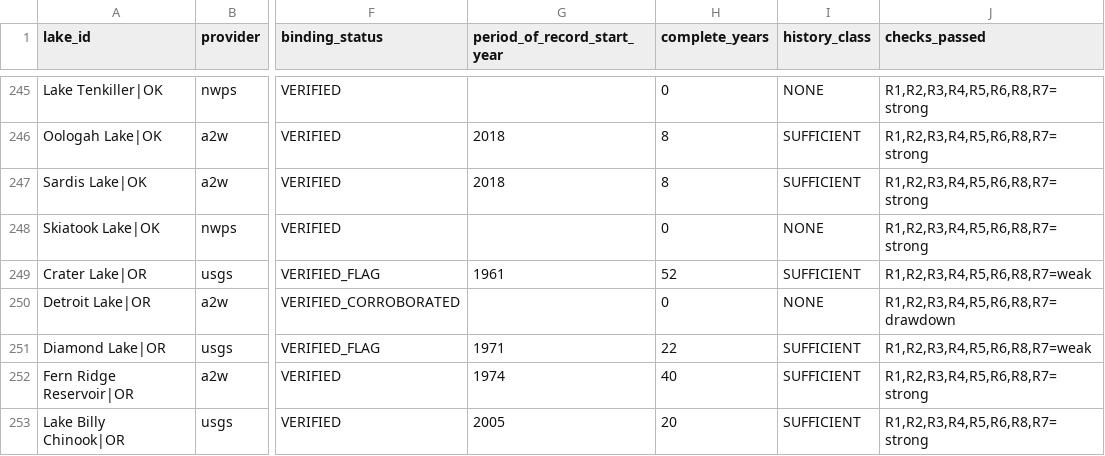
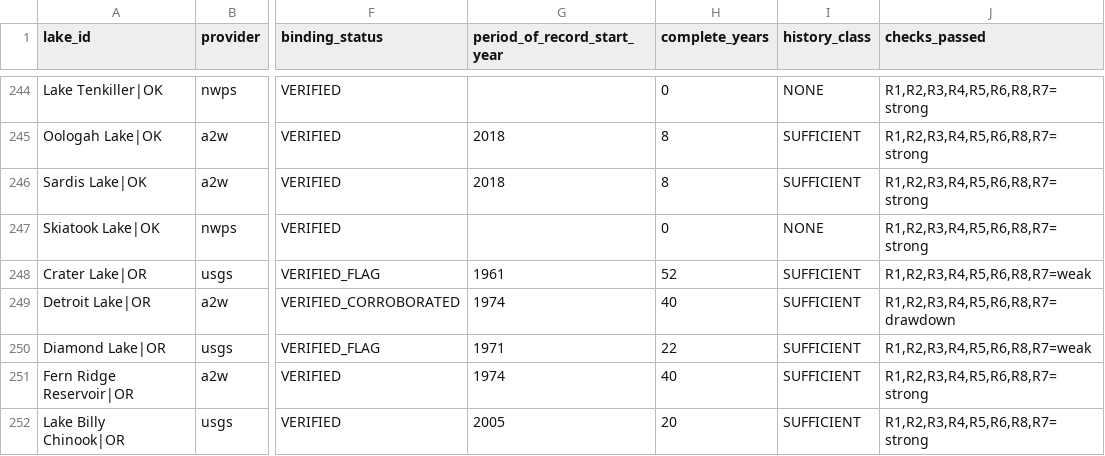
Before and after one commit to Sector-Bowfishing/Sector_Engine, a CSV file: docs/research/lake-brain/data/verified_bindings.csv, drawn as a sheet; only a part is shown, gaps mark what is left out; addresses are those after the commit; the diff covers the shown part only; the diff names each change by its address in the sheet, - before the commit and + after, or states it on an @@ line.

```diff
--- a/docs/research/lake-brain/data/verified_bindings.csv
+++ b/docs/research/lake-brain/data/verified_bindings.csv
-G249 (period_of_record_start_year): (empty)
+G249 (period_of_record_start_year): 1974
-H249 (complete_years): 0
+H249 (complete_years): 40
-I249 (history_class): NONE
+I249 (history_class): SUFFICIENT
```
Also changed, not shown: 1 removed row and 36 edited cells elsewhere in this file, 11 other files.
